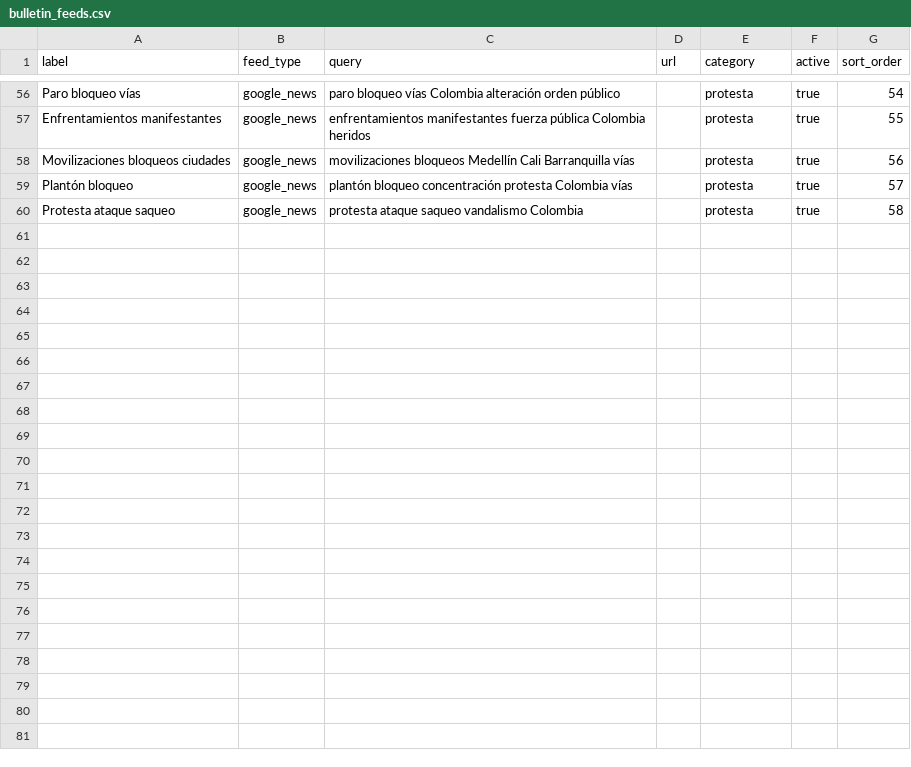
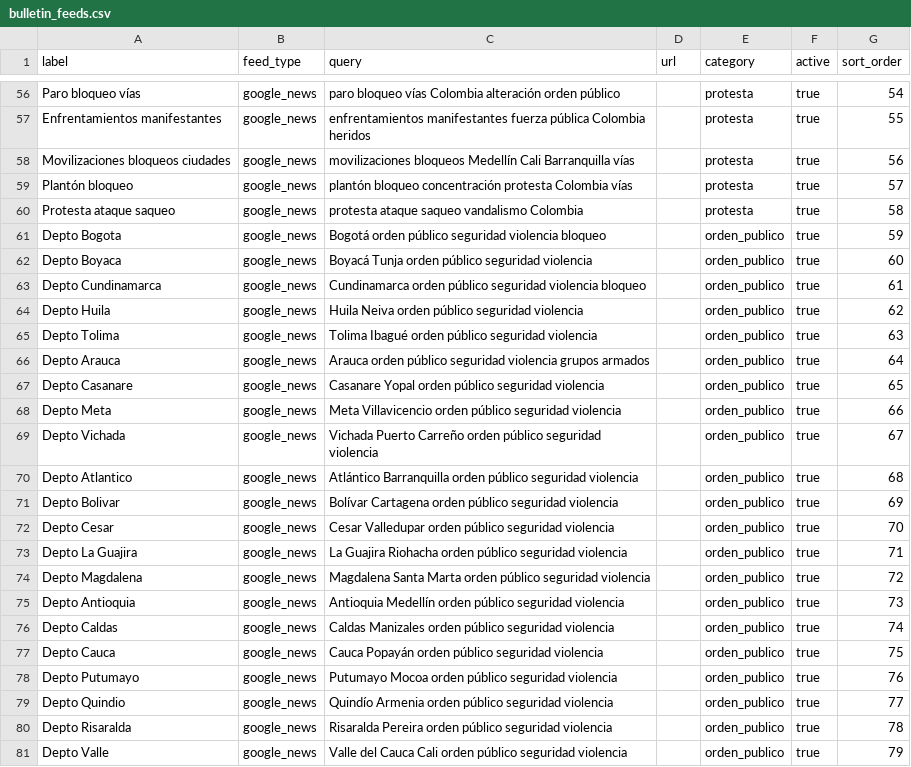
Before and after one commit to daniel453/backend-vise, a CSV file: database/seeders/data/bulletin_feeds.csv, drawn as a sheet; only a part is shown, gaps mark what is left out; the diff names each change by its address in the sheet, - before the commit and + after, or states it on an @@ line.

Commit message:
Búsquedas de Google News por departamento VISE
Agrega una query de seguridad por cada uno de los 20 departamentos donde opera VISE
(+ Bogotá), con su capital para mejorar el recall, para cubrir mejor esas zonas y no
depender solo de las búsquedas genéricas nacionales.

```diff
--- a/database/seeders/data/bulletin_feeds.csv
+++ b/database/seeders/data/bulletin_feeds.csv
+row 61: Depto Bogota | google_news | Bogotá orden público seguridad violencia bloqueo |  | orden_publico | true | 59
+row 62: Depto Boyaca | google_news | Boyacá Tunja orden público seguridad violencia |  | orden_publico | true | 60
+row 63: Depto Cundinamarca | google_news | Cundinamarca orden público seguridad violencia bloqueo |  | orden_publico | true | 61
+row 64: Depto Huila | google_news | Huila Neiva orden público seguridad violencia |  | orden_publico | true | 62
+row 65: Depto Tolima | google_news | Tolima Ibagué orden público seguridad violencia |  | orden_publico | true | 63
+row 66: Depto Arauca | google_news | Arauca orden público seguridad violencia grupos armados |  | orden_publico | true | 64
+row 67: Depto Casanare | google_news | Casanare Yopal orden público seguridad violencia |  | orden_publico | true | 65
+row 68: Depto Meta | google_news | Meta Villavicencio orden público seguridad violencia |  | orden_publico | true | 66
+row 69: Depto Vichada | google_news | Vichada Puerto Carreño orden público seguridad violencia |  | orden_publico | true | 67
+row 70: Depto Atlantico | google_news | Atlántico Barranquilla orden público seguridad violencia |  | orden_publico | true | 68
+row 71: Depto Bolivar | google_news | Bolívar Cartagena orden público seguridad violencia |  | orden_publico | true | 69
+row 72: Depto Cesar | google_news | Cesar Valledupar orden público seguridad violencia |  | orden_publico | true | 70
+row 73: Depto La Guajira | google_news | La Guajira Riohacha orden público seguridad violencia |  | orden_publico | true | 71
+row 74: Depto Magdalena | google_news | Magdalena Santa Marta orden público seguridad violencia |  | orden_publico | true | 72
+row 75: Depto Antioquia | google_news | Antioquia Medellín orden público seguridad violencia |  | orden_publico | true | 73
+row 76: Depto Caldas | google_news | Caldas Manizales orden público seguridad violencia |  | orden_publico | true | 74
+row 77: Depto Cauca | google_news | Cauca Popayán orden público seguridad violencia |  | orden_publico | true | 75
+row 78: Depto Putumayo | google_news | Putumayo Mocoa orden público seguridad violencia |  | orden_publico | true | 76
+row 79: Depto Quindio | google_news | Quindío Armenia orden público seguridad violencia |  | orden_publico | true | 77
+row 80: Depto Risaralda | google_news | Risaralda Pereira orden público seguridad violencia |  | orden_publico | true | 78
+row 81: Depto Valle | google_news | Valle del Cauca Cali orden público seguridad violencia |  | orden_publico | true | 79
```
